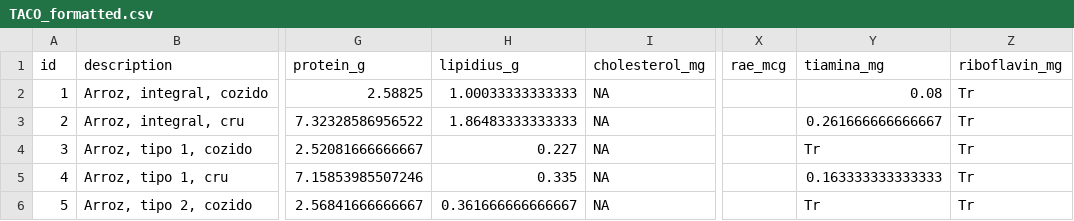
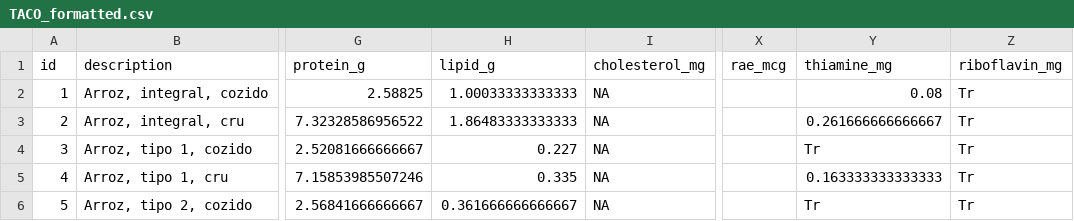
Before and after one commit to raulfdm/taco-api, a CSV file: references/TACO_formatted.csv, drawn as a sheet; only a part is shown, gaps mark what is left out; the diff names each change by its address in the sheet, - before the commit and + after, or states it on an @@ line.

```diff
--- a/references/TACO_formatted.csv
+++ b/references/TACO_formatted.csv
-H1: lipidius_g
+H1: lipid_g
-Y1: tiamina_mg
+Y1: thiamine_mg
```
Also changed, not shown: 1 other file.
